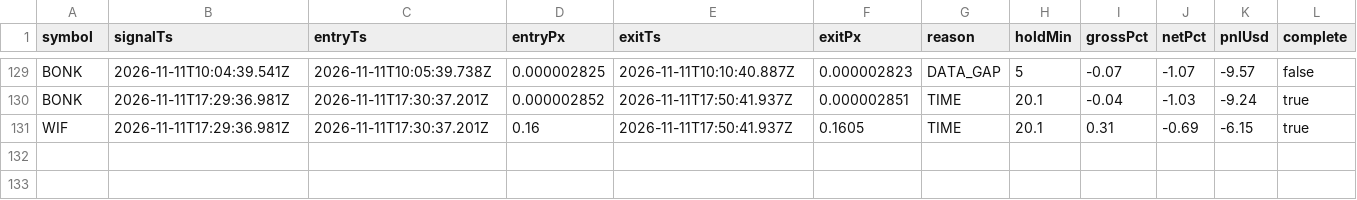
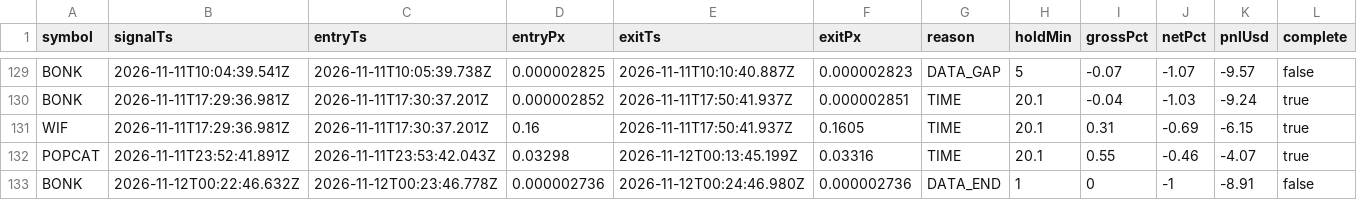
Before and after one commit to jyofst/jyofst.github.io, a CSV file: sim/trades.csv, drawn as a sheet; only a part is shown, gaps mark what is left out; the diff names each change by its address in the sheet, - before the commit and + after, or states it on an @@ line.

```diff
--- a/sim/trades.csv
+++ b/sim/trades.csv
+row 132: POPCAT | 2026-11-11T23:52:41.891Z | 2026-11-11T23:53:42.043Z | 0.03298 | 2026-11-12T00:13:45.199Z | 0.03316 | TIME | 20.1 | 0.55 | -0.46 | -4.07 | true
+row 133: BONK | 2026-11-12T00:22:46.632Z | 2026-11-12T00:23:46.778Z | 0.000002736 | 2026-11-12T00:24:46.980Z | 0.000002736 | DATA_END | 1 | 0 | -1 | -8.91 | false
```
Also changed, not shown: 6 other files.
